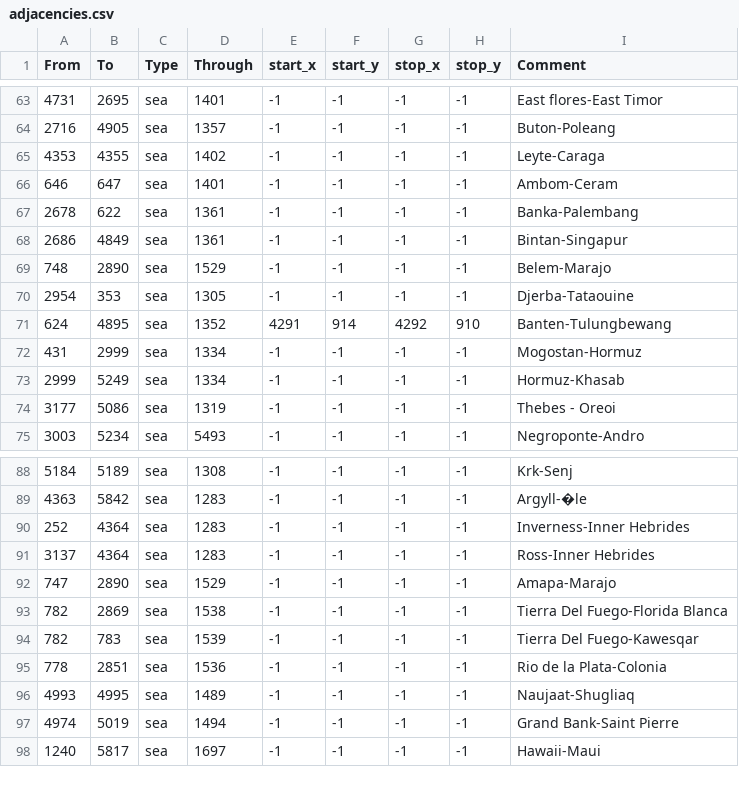
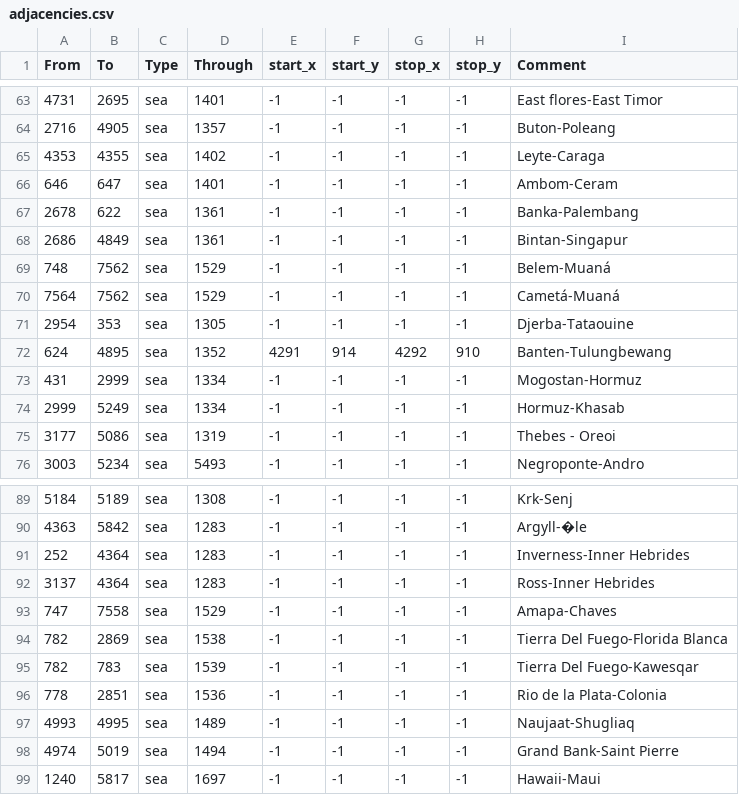
Before and after one commit to AlejandroGiner/Lux-in-Tenebris, a CSV file: map/adjacencies.csv, drawn as a sheet; only a part is shown, gaps mark what is left out.

```diff
--- a/map/adjacencies.csv
+++ b/map/adjacencies.csv
@@ -68,3 +68,4 @@ From;To;Type;Through;start_x;start_y;stop_x;stop_y;Comment
 2686;4849;sea;1361;-1;-1;-1;-1;Bintan-Singapur
-748;2890;sea;1529;-1;-1;-1;-1;Belem-Marajo
+748;7562;sea;1529;-1;-1;-1;-1;Belem-Muaná
+7564;7562;sea;1529;-1;-1;-1;-1;Cametá-Muaná
 2954;353;sea;1305;-1;-1;-1;-1;Djerba-Tataouine
@@ -91,3 +92,3 @@ From;To;Type;Through;start_x;start_y;stop_x;stop_y;Comment
 3137;4364;sea;1283;-1;-1;-1;-1;Ross-Inner Hebrides
-747;2890;sea;1529;-1;-1;-1;-1;Amapa-Marajo
+747;7558;sea;1529;-1;-1;-1;-1;Amapa-Chaves
 782;2869;sea;1538;-1;-1;-1;-1;Tierra Del Fuego-Florida Blanca
```
Also changed, not shown: map/definition.csv, 37 other files.
